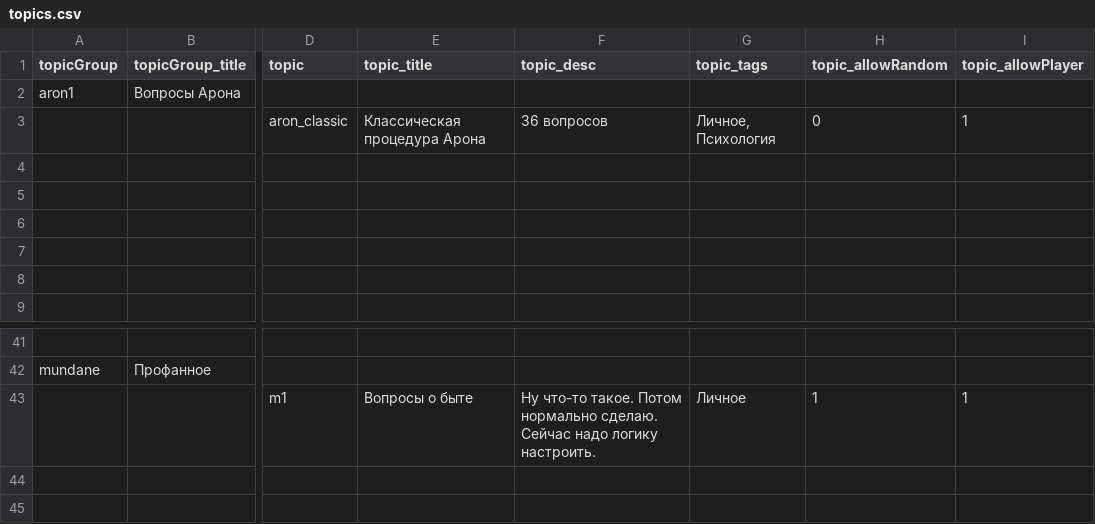
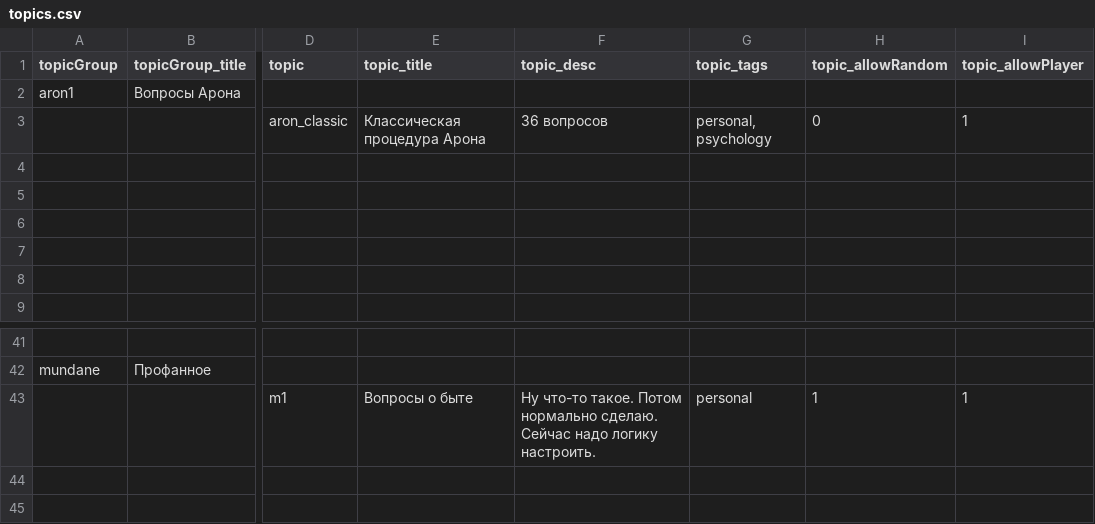
Before and after one commit to DanielTitkov/date_topics, a CSV file: data/topics.csv, drawn as a sheet; only a part is shown, gaps mark what is left out; the diff names each change by its address in the sheet, - before the commit and + after, or states it on an @@ line.

```diff
--- a/data/topics.csv
+++ b/data/topics.csv
-G3 (topic_tags): Личное, Психология
+G3 (topic_tags): personal, psychology
-G43 (topic_tags): Личное
+G43 (topic_tags): personal
```
Also changed, not shown: 5 other files.
